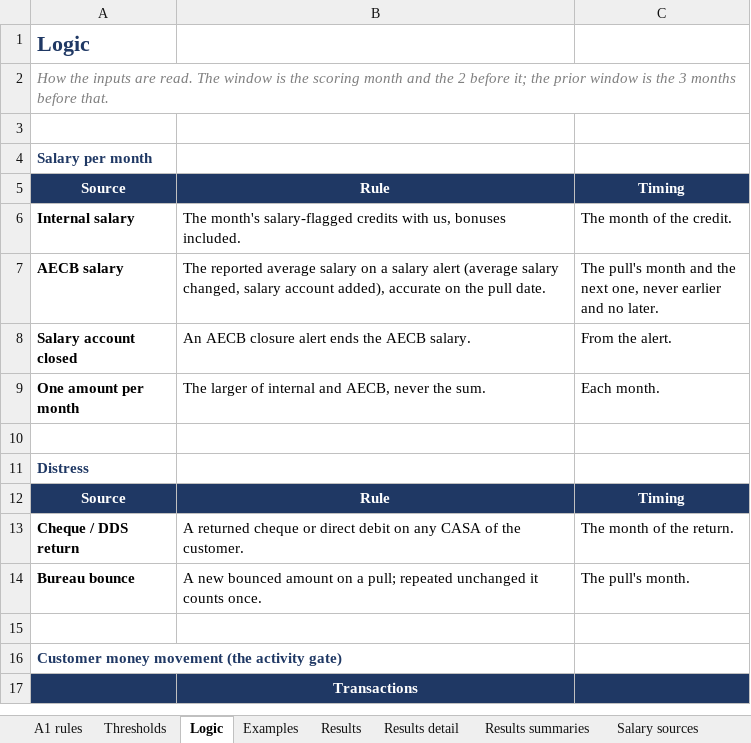
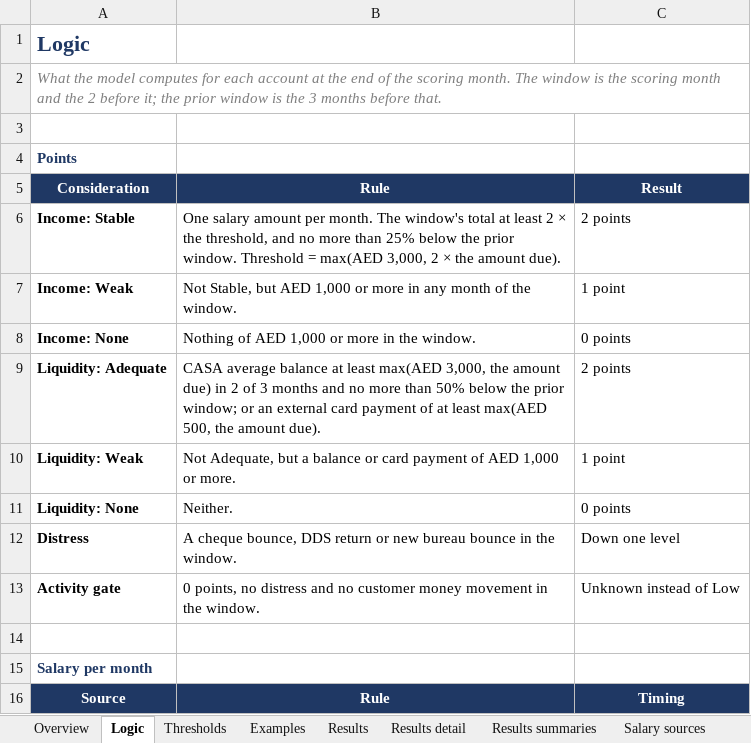
Before and after one commit to balsapka/Collections, an Excel workbook: docs/ability/a1_ability_reference.xlsx, sheet Logic, drawn as a sheet; only a part is shown; the shorter side is filled out with more unchanged rows; values as stored, in another font and other column widths than the file's, no borders; the diff names each change by its address in the sheet, - before the commit and + after, or states it on an @@ line.

```diff
--- a/docs/ability/a1_ability_reference.xlsx (sheet Logic)
+++ b/docs/ability/a1_ability_reference.xlsx (sheet Logic)
-sheet tab: A1 rules
+sheet tab: Overview
@@ sheet tab order changed: Overview | Logic | Thresholds | Examples | Results | Results detail | Results summaries | Salary sources @@
-A2: How the inputs are read. The window…
+A2: What the model computes for each account at the end of the scoring month. The window…
+row 3: (empty)
+row 4: Points
+row 5: Consideration | Rule | Result
+row 6: Income: Stable | One salary amount per month. The window's total at least 2 × the threshold, and no more than 25% below the prior window. Threshold = max(AED 3,000, 2 × the amount due). | 2 points
+row 7: Income: Weak | Not Stable, but AED 1,000 or more in any month of the window. | 1 point
+row 8: Income: None | Nothing of AED 1,000 or more in the window. | 0 points
+row 9: Liquidity: Adequate | CASA average balance at least max(AED 3,000, the amount due) in 2 of 3 months and no more than 50% below the prior window; or an external card payment of at least max(AED 500, the amount due). | 2 points
+row 10: Liquidity: Weak | Not Adequate, but a balance or card payment of AED 1,000 or more. | 1 point
+row 11: Liquidity: None | Neither. | 0 points
+row 12: Distress | A cheque bounce, DDS return or new bureau bounce in the window. | Down one level
+row 13: Activity gate | 0 points, no distress and no customer money movement in the window. | Unknown instead of Low
```
Also changed, not shown: sheet Overview, sheet Results, sheet Results trend, charts or pictures, 1 other file.
